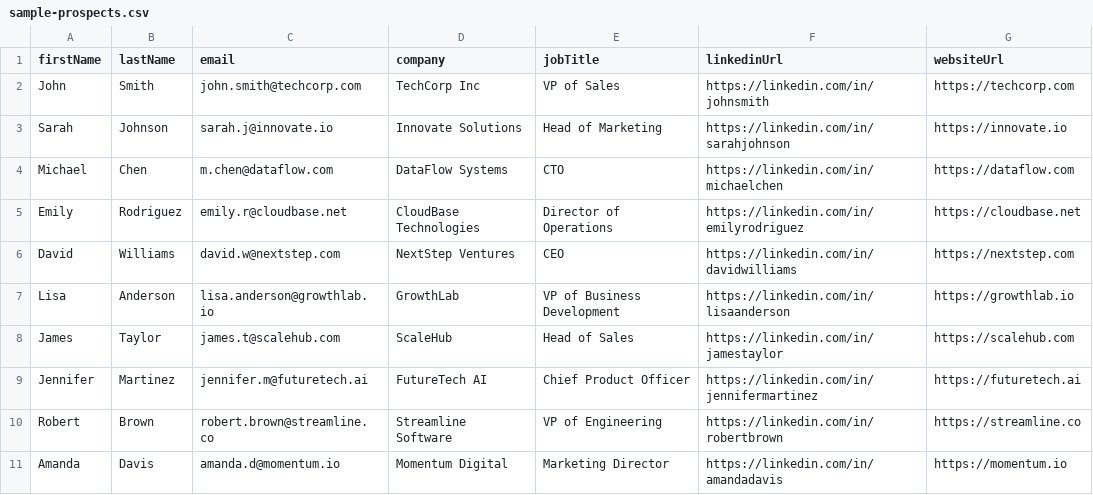
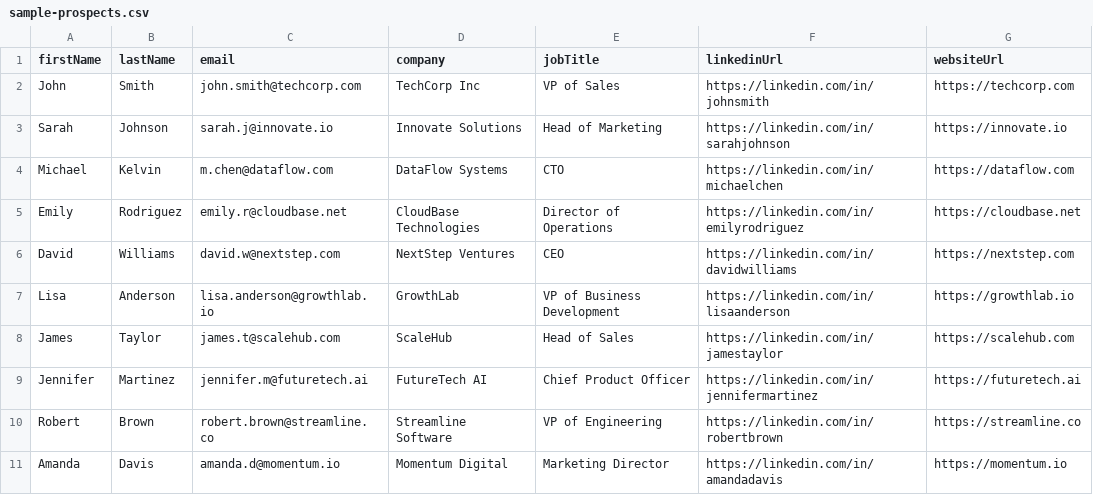
Before and after one commit to Tecashe/reachai, a CSV file: public/sample-prospects.csv, drawn as a sheet.

```diff
--- a/public/sample-prospects.csv
+++ b/public/sample-prospects.csv
@@ -3,3 +3,3 @@ John,Smith,john.smith@techcorp.com,TechCorp Inc,VP of Sales,https://linkedin.com
 Sarah,Johnson,sarah.j@innovate.io,Innovate Solutions,Head of Marketing,https://linkedin.com/in/sarahjohnson,https://innovate.io
-Michael,Chen,m.chen@dataflow.com,DataFlow Systems,CTO,https://linkedin.com/in/michaelchen,https://dataflow.com
+Michael,Kelvin,m.chen@dataflow.com,DataFlow Systems,CTO,https://linkedin.com/in/michaelchen,https://dataflow.com
 Emily,Rodriguez,emily.r@cloudbase.net,CloudBase Technologies,Director of Operations,https://linkedin.com/in/emilyrodriguez,https://cloudbase.net
```
Also changed, not shown: 27 other files.
